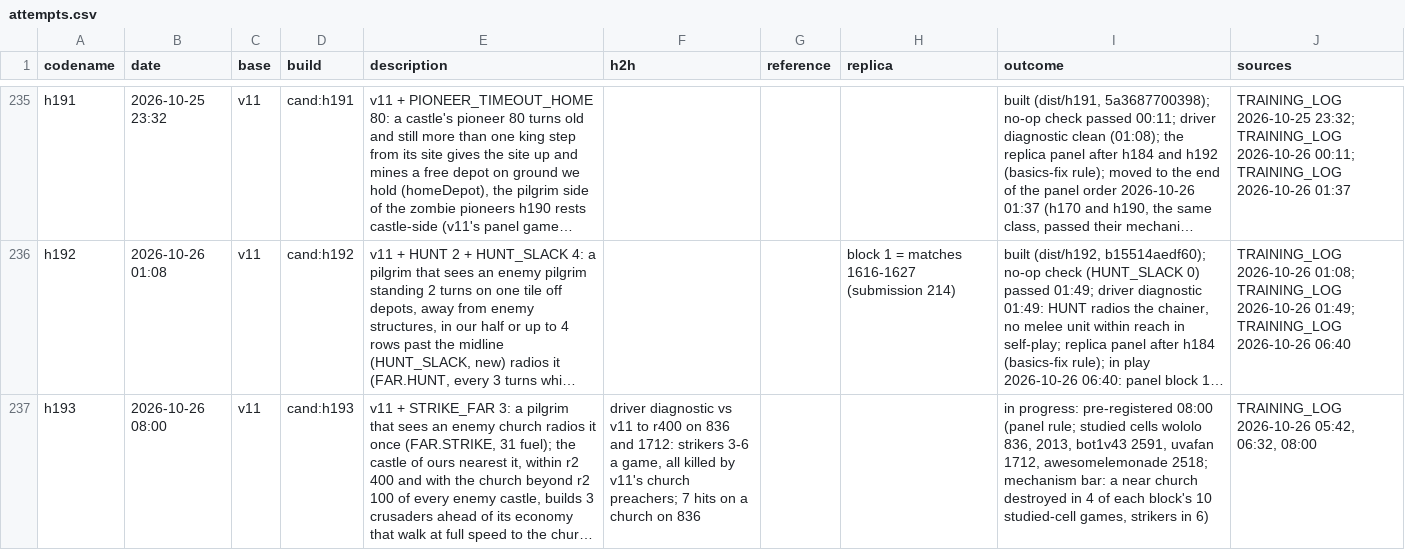
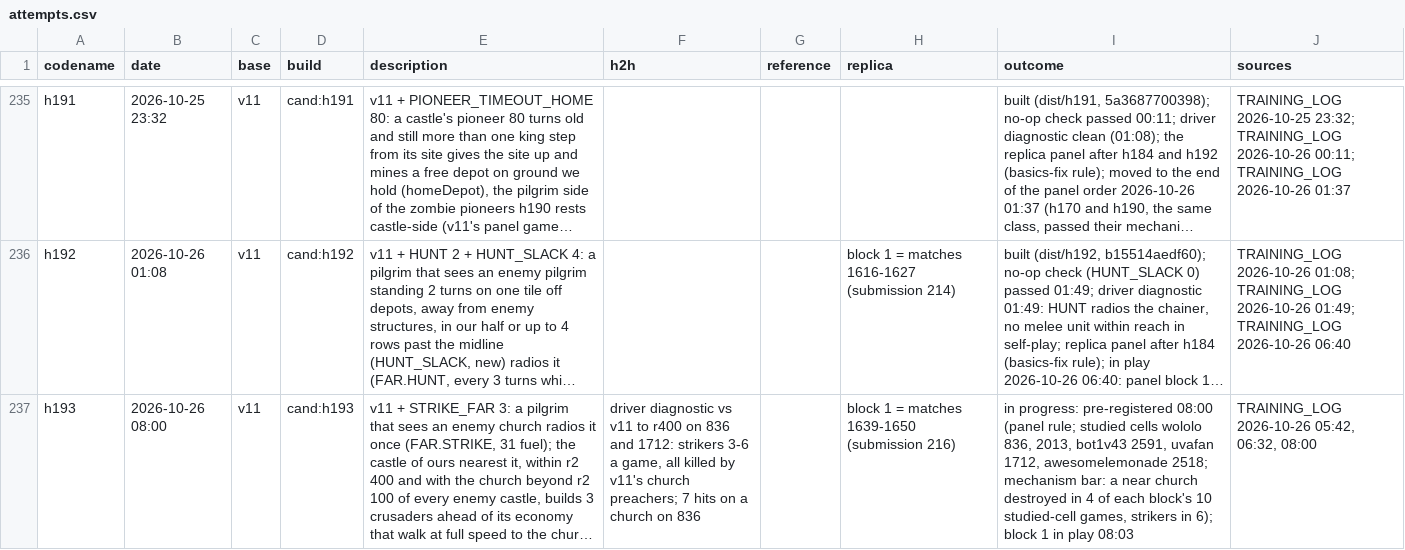
Before and after one commit to terryvanbelle/battlecode19-vibe, a CSV file: progress/attempts.csv, drawn as a sheet; only a part is shown, gaps mark what is left out; long unchanged cells end in …; the diff names each change by its address in the sheet, - before the commit and + after, or states it on an @@ line.

```diff
--- a/progress/attempts.csv
+++ b/progress/attempts.csv
-H237 (replica): (empty)
+H237 (replica): block 1 = matches 1639-1650 (submission 216)
-I237 (outcome): …strikers in 6)
+I237 (outcome): …strikers in 6); block 1 in play 08:03
```
Also changed, not shown: tools/progress/submissions.tsv, 3 other files.
